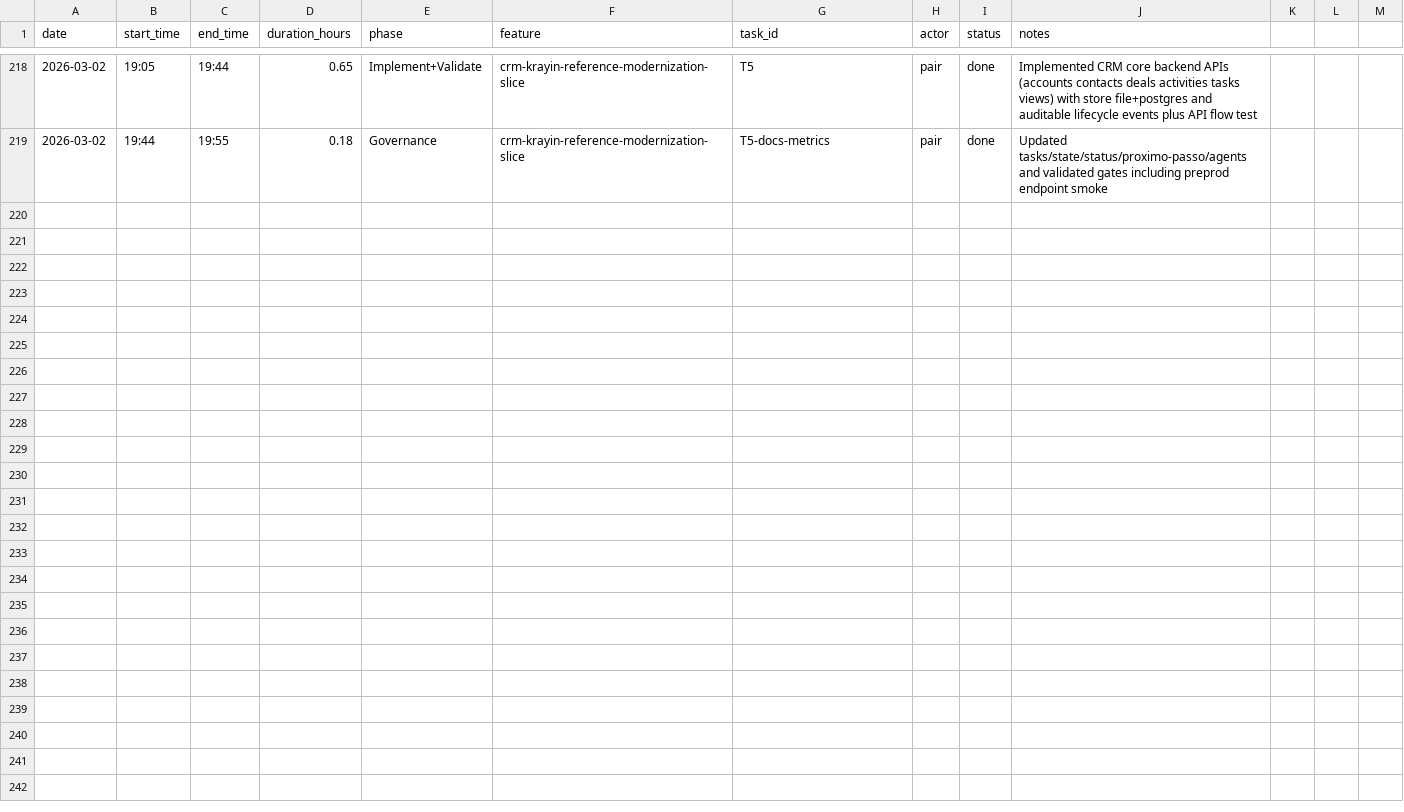
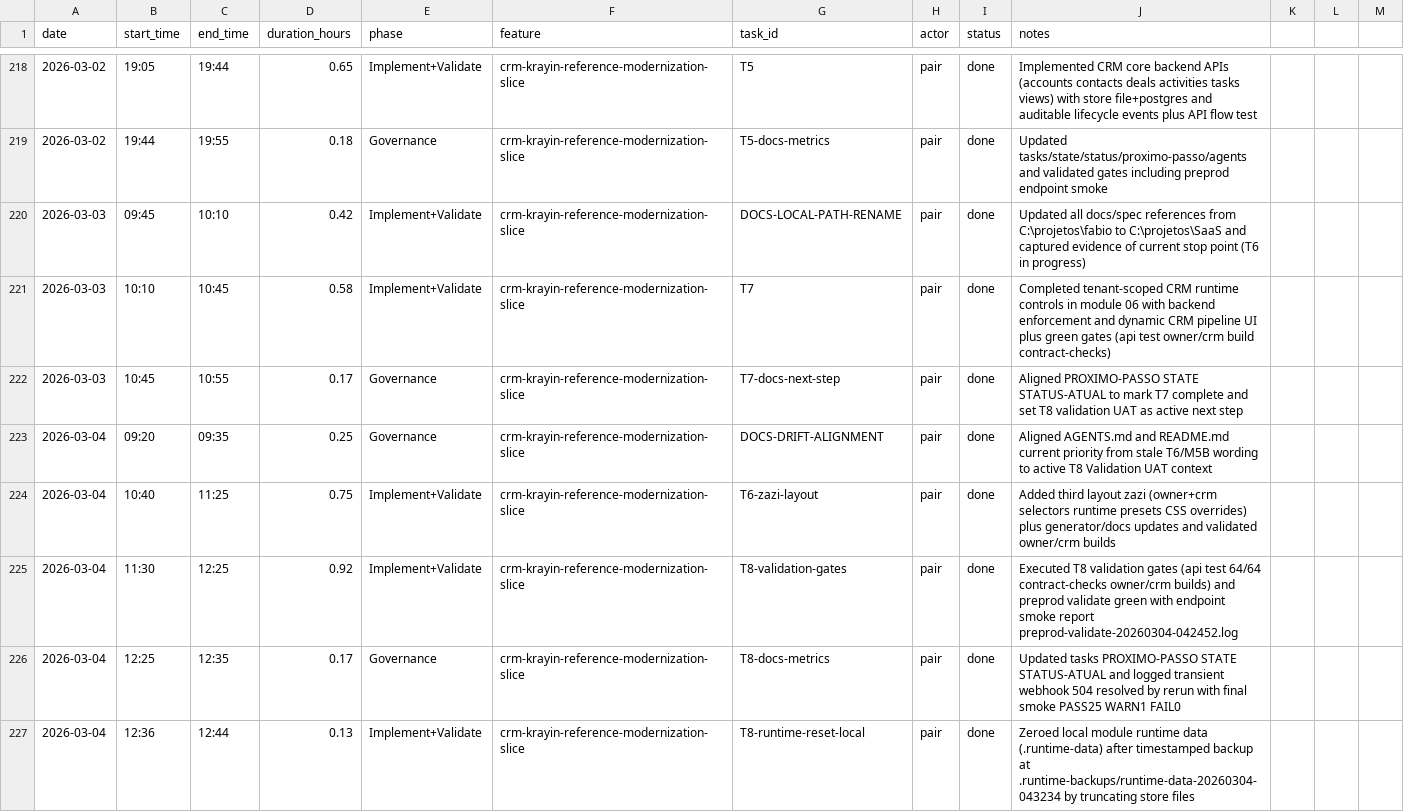
Before and after one commit to lucasricardolebre1984/SaaS, a CSV file: .specs/project/worklog.csv, drawn as a sheet; only a part is shown, gaps mark what is left out; the diff covers the shown part only; the diff names each change by its address in the sheet, - before the commit and + after, or states it on an @@ line.

```diff
--- a/.specs/project/worklog.csv
+++ b/.specs/project/worklog.csv
+row 220: 2026-03-03 | 09:45 | 10:10 | 0.42 | Implement+Validate | crm-krayin-reference-modernization-slice | DOCS-LOCAL-PATH-RENAME | pair | done | Updated all docs/spec references from C:\projetos\fabio to C:\projetos\SaaS and captured evidence of current stop point (T6 in progress)
+row 221: 2026-03-03 | 10:10 | 10:45 | 0.58 | Implement+Validate | crm-krayin-reference-modernization-slice | T7 | pair | done | Completed tenant-scoped CRM runtime controls in module 06 with backend enforcement and dynamic CRM pipeline UI plus green gates (api test owner/crm build contract-checks)
+row 222: 2026-03-03 | 10:45 | 10:55 | 0.17 | Governance | crm-krayin-reference-modernization-slice | T7-docs-next-step | pair | done | Aligned PROXIMO-PASSO STATE STATUS-ATUAL to mark T7 complete and set T8 validation UAT as active next step
+row 223: 2026-03-04 | 09:20 | 09:35 | 0.25 | Governance | crm-krayin-reference-modernization-slice | DOCS-DRIFT-ALIGNMENT | pair | done | Aligned AGENTS.md and README.md current priority from stale T6/M5B wording to active T8 Validation UAT context
+row 224: 2026-03-04 | 10:40 | 11:25 | 0.75 | Implement+Validate | crm-krayin-reference-modernization-slice | T6-zazi-layout | pair | done | Added third layout zazi (owner+crm selectors runtime presets CSS overrides) plus generator/docs updates and validated owner/crm builds
+row 225: 2026-03-04 | 11:30 | 12:25 | 0.92 | Implement+Validate | crm-krayin-reference-modernization-slice | T8-validation-gates | pair | done | Executed T8 validation gates (api test 64/64 contract-checks owner/crm builds) and preprod validate green with endpoint smoke report preprod-validate-20260304-042452.log
+row 226: 2026-03-04 | 12:25 | 12:35 | 0.17 | Governance | crm-krayin-reference-modernization-slice | T8-docs-metrics | pair | done | Updated tasks PROXIMO-PASSO STATE STATUS-ATUAL and logged transient webhook 504 resolved by rerun with final smoke PASS25 WARN1 FAIL0
+row 227: 2026-03-04 | 12:36 | 12:44 | 0.13 | Implement+Validate | crm-krayin-reference-modernization-slice | T8-runtime-reset-local | pair | done | Zeroed local module runtime data (.runtime-data) after timestamped backup at .runtime-backups/runtime-data-20260304-043234 by truncating store files
```
Also changed, not shown: 8 added rows elsewhere in this file, .specs/project/costlog.csv, 3 other files.
